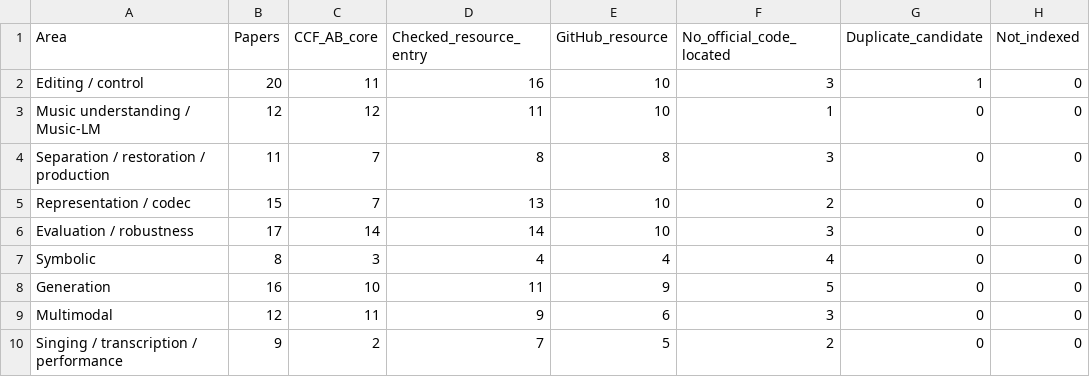
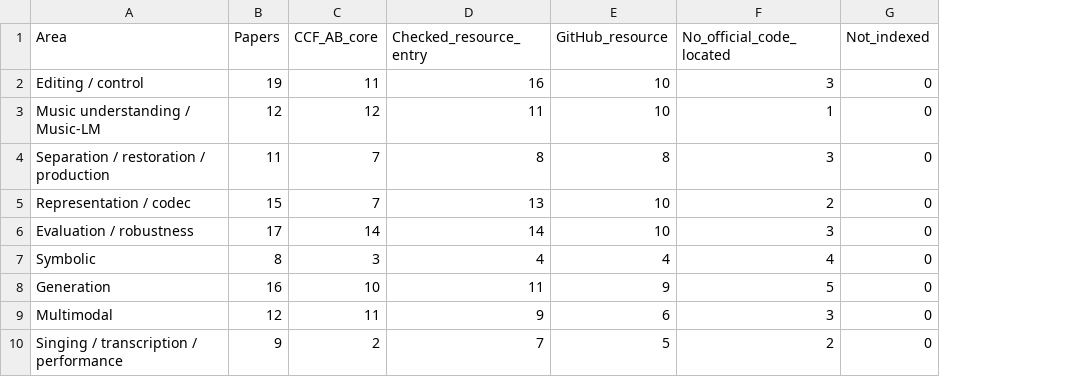
Before and after one commit to zyh123599/music-ai-foundation-model-survey-resources, a CSV file: resource_audit/coverage_by_area.csv, drawn as a sheet; the diff names each change by its address in the sheet, - before the commit and + after, or states it on an @@ line.

Commit message:
Correct area count after SyMuPe duplicate removal

```diff
--- a/resource_audit/coverage_by_area.csv
+++ b/resource_audit/coverage_by_area.csv
-column G (Duplicate_candidate), rows 2-10: 1 | 0 | 0 | 0 | 0 | 0 | 0 | 0 | 0
-B2 (Papers): 20
+B2 (Papers): 19
```
